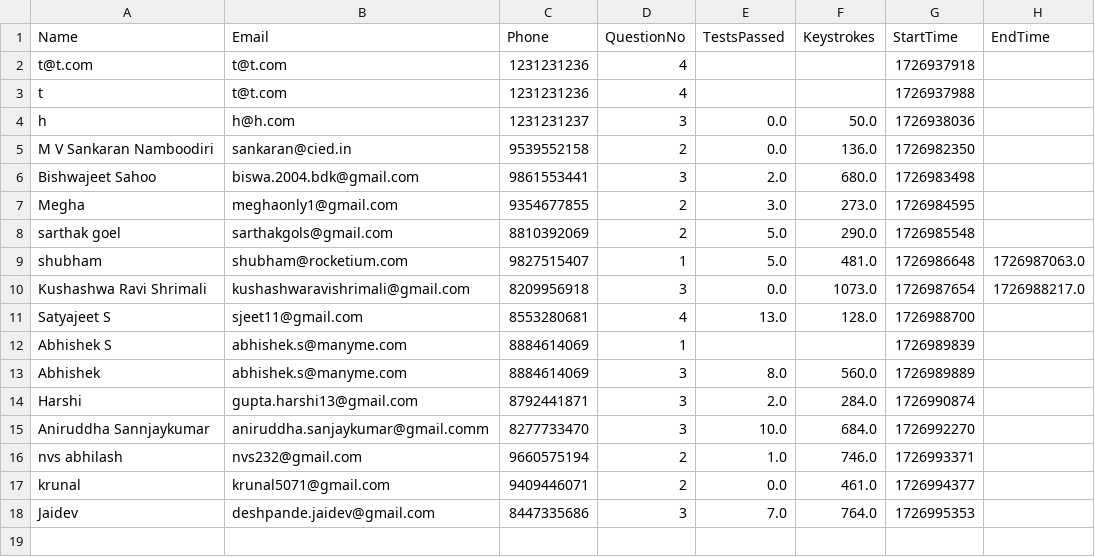
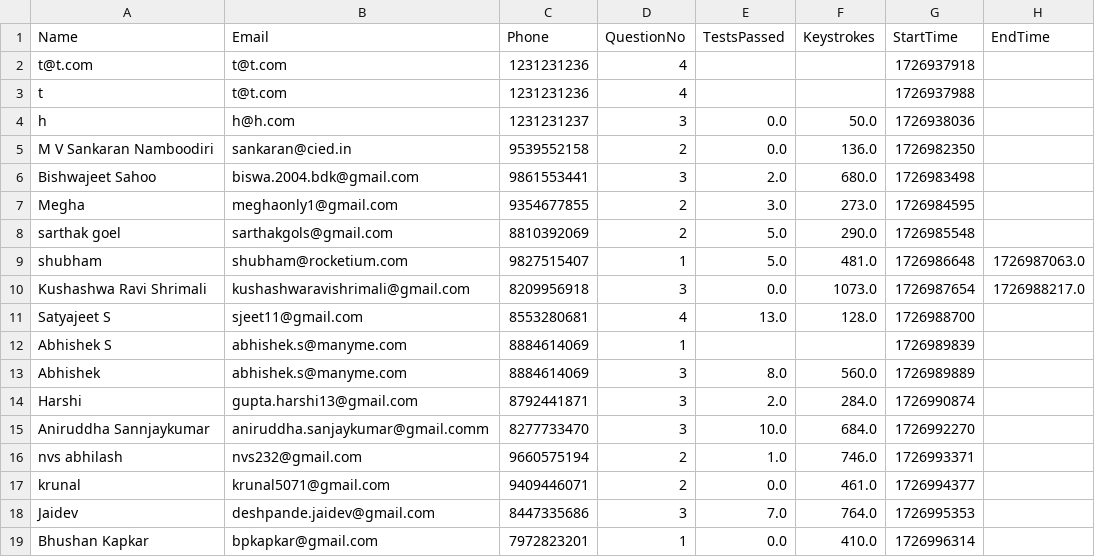
Before and after one commit to abnormalGptPycon/pycon-repo4, a CSV file: pycon/participants.csv, drawn as a sheet.

Commit message:
1726997009

```diff
--- a/pycon/participants.csv
+++ b/pycon/participants.csv
@@ -18 +18,2 @@ krunal,krunal5071@gmail.com,9409446071,2,0.0,461.0,1726994377,
 Jaidev,deshpande.jaidev@gmail.com,8447335686,3,7.0,764.0,1726995353,
+Bhushan Kapkar,bpkapkar@gmail.com,7972823201,1,0.0,410.0,1726996314,
```
